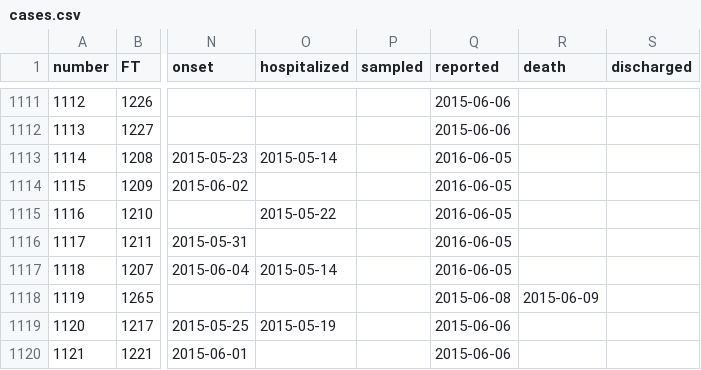
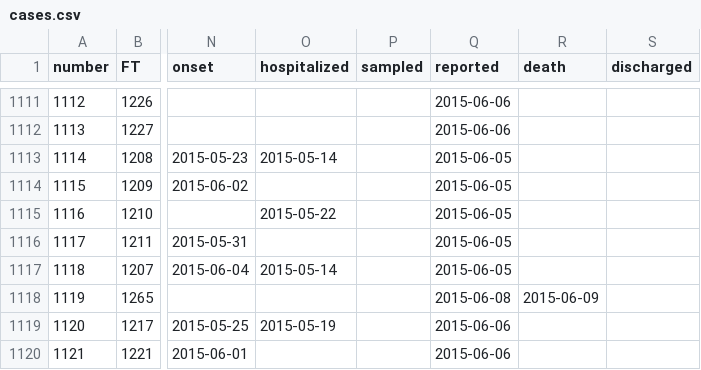
Before and after one commit to rambaut/MERS-Cases, a CSV file: data/cases.csv, drawn as a sheet; only a part is shown, gaps mark what is left out; the diff names each change by its address in the sheet, - before the commit and + after, or states it on an @@ line.

Commit message:
Some years were wrong (thanks @DeclanButlerNat)

```diff
--- a/data/cases.csv
+++ b/data/cases.csv
-Q1113:Q1117 (reported): 2016-06-05
+Q1113:Q1117 (reported): 2015-06-05
```
